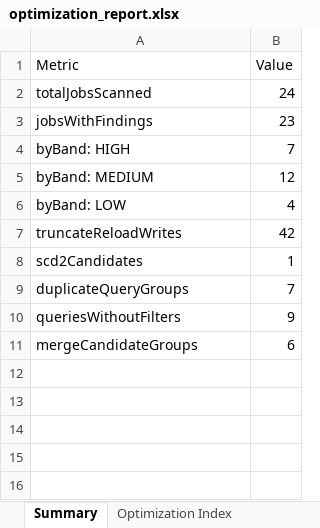
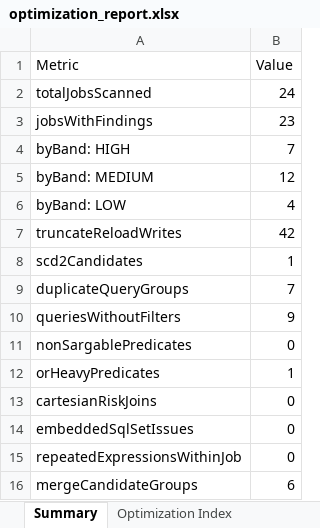
Before and after one commit to rwforest/Retail-Store-Data-Modeling-and-Analysis-using-DataStage, an Excel workbook: migration/analysis/optimization_report.xlsx, sheet Summary, drawn as a sheet; values as stored, in another font and other column widths than the file's, no borders; the diff names each change by its address in the sheet, - before the commit and + after, or states it on an @@ line.

```diff
--- a/migration/analysis/optimization_report.xlsx (sheet Summary)
+++ b/migration/analysis/optimization_report.xlsx (sheet Summary)
+row 11: nonSargablePredicates | 0
+row 12: orHeavyPredicates | 1
+row 13: cartesianRiskJoins | 0
+row 14: embeddedSqlSetIssues | 0
+row 15: repeatedExpressionsWithinJob | 0
```
Also changed, not shown: sheet Duplicate Queries, sheet Optimization Index, other sheet tabs, 5 other files.
